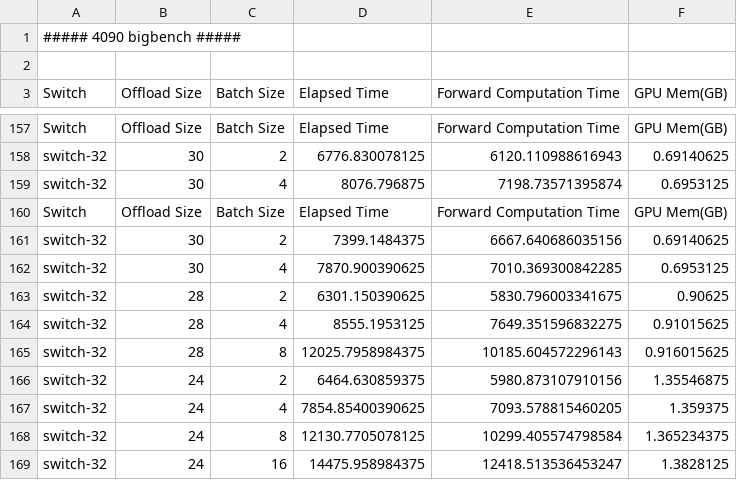
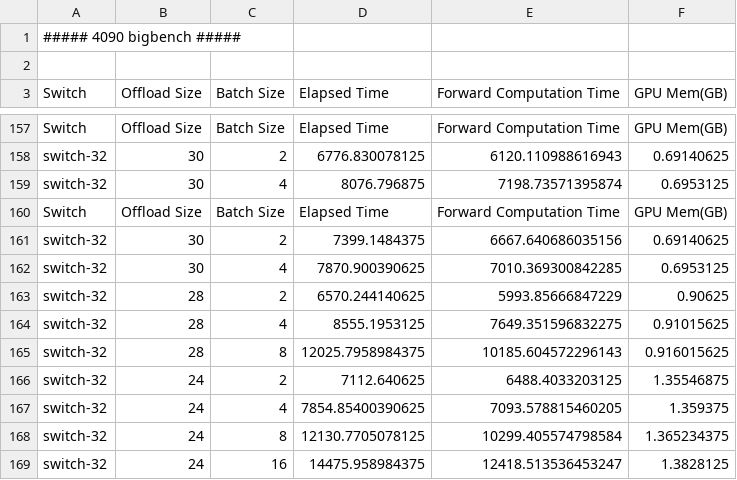
Before and after one commit to zsk97/MoE-Offload, a CSV file: baseline_experiment_data.csv, drawn as a sheet; only a part is shown, gaps mark what is left out; the diff covers the shown part only.

```diff
--- a/baseline_experiment_data.csv
+++ b/baseline_experiment_data.csv
@@ -162,6 +162,6 @@ switch-32,30,2,7399.1484375,6667.640686035156,0.69140625
 switch-32,30,4,7870.900390625,7010.369300842285,0.6953125
-switch-32,28,2,6301.150390625,5830.796003341675,0.90625
+switch-32,28,2,6570.244140625,5993.85666847229,0.90625
 switch-32,28,4,8555.1953125,7649.351596832275,0.91015625
 switch-32,28,8,12025.7958984375,10185.604572296143,0.916015625
-switch-32,24,2,6464.630859375,5980.873107910156,1.35546875
+switch-32,24,2,7112.640625,6488.4033203125,1.35546875
 switch-32,24,4,7854.85400390625,7093.578815460205,1.359375
```
Also changed, not shown: 9 added rows and 8 edited cells elsewhere in this file, offload_overlap_experiment_data.csv, 1 other file.
